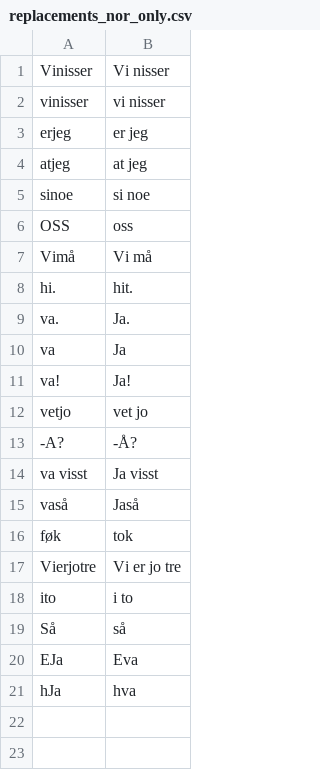
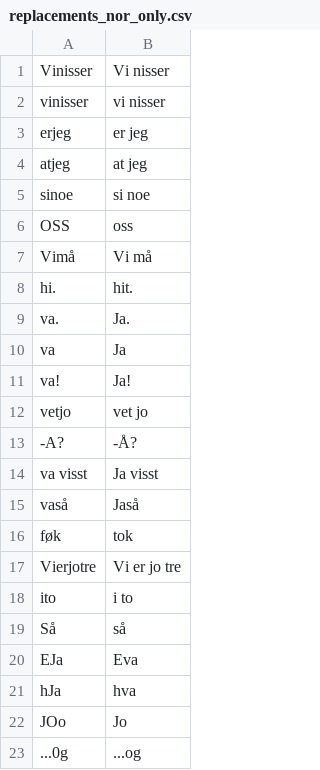
Before and after one commit to philiptn/ocr-replacements, a CSV file: replacements_nor_only.csv, drawn as a sheet; the diff names each change by its address in the sheet, - before the commit and + after, or states it on an @@ line.

```diff
--- a/replacements_nor_only.csv
+++ b/replacements_nor_only.csv
+row 22: JOo | Jo
+row 23: ...0g | ...og
```
Also changed, not shown: replacements_eng_only.csv.
